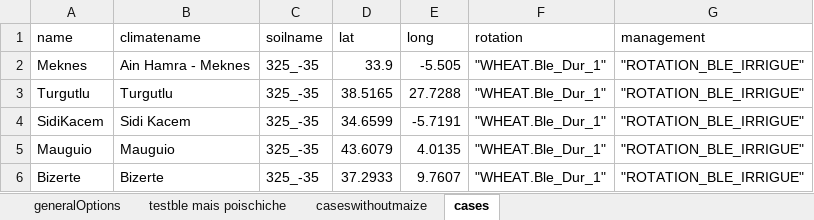
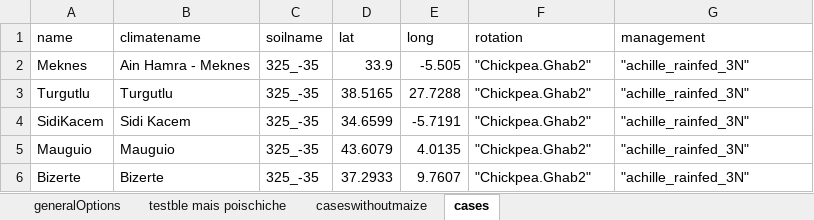
Before and after one commit to mariegosme/SSM.R, an Excel workbook: input/SimulationOptions.xlsx, sheet cases, drawn as a sheet; values as stored, in another font and other column widths than the file's, no borders; the diff names each change by its address in the sheet, - before the commit and + after, or states it on an @@ line.

```diff
--- a/input/SimulationOptions.xlsx (sheet cases)
+++ b/input/SimulationOptions.xlsx (sheet cases)
-F2:F6 (rotation): "WHEAT.Ble_Dur_1"
+F2:F6 (rotation): "Chickpea.Ghab2"
-G2:G6 (management): "ROTATION_BLE_IRRIGUE"
+G2:G6 (management): "achille_rainfed_3N"
```
Also changed, not shown: allvariables.xlsx, input/managementPlans.xlsx, 5 other files.
